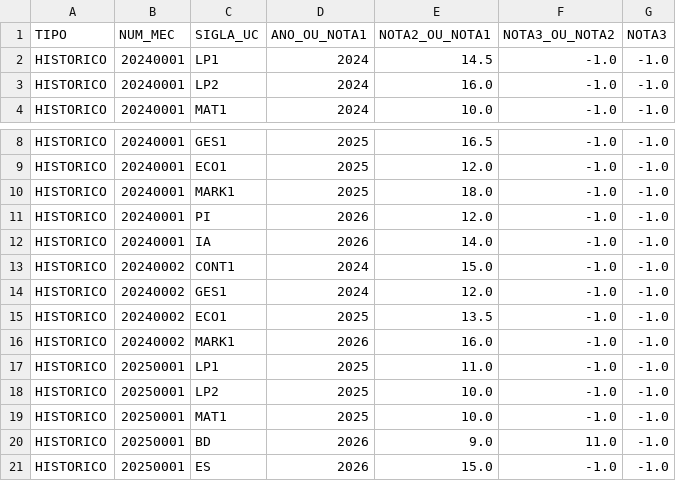
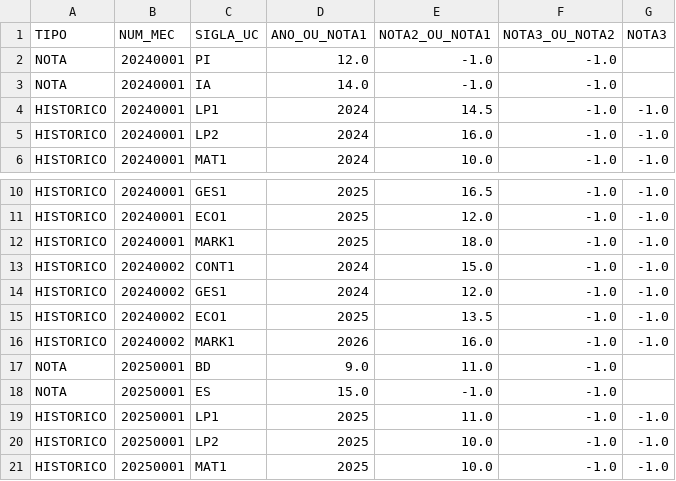
Before and after one commit to PedroMorgado1220492/TrabalhoTesteLP2, a CSV file: bd/avaliacoes.csv, drawn as a sheet; only a part is shown, gaps mark what is left out; removed rows and columns are numbered as before the commit, all else as after; the diff names each change by its address in the sheet, - before the commit and + after, or states it on an @@ line.

```diff
--- a/bd/avaliacoes.csv
+++ b/bd/avaliacoes.csv
+row 2: NOTA | 20240001 | PI | 12.0 | -1.0 | -1.0
+row 3: NOTA | 20240001 | IA | 14.0 | -1.0 | -1.0
-row 11: HISTORICO | 20240001 | PI | 2026 | 12.0 | -1.0 | -1.0
-row 12: HISTORICO | 20240001 | IA | 2026 | 14.0 | -1.0 | -1.0
+row 17: NOTA | 20250001 | BD | 9.0 | 11.0 | -1.0
+row 18: NOTA | 20250001 | ES | 15.0 | -1.0 | -1.0
-row 20: HISTORICO | 20250001 | BD | 2026 | 9.0 | 11.0 | -1.0
-row 21: HISTORICO | 20250001 | ES | 2026 | 15.0 | -1.0 | -1.0
```
Also changed, not shown: 5 other files.
